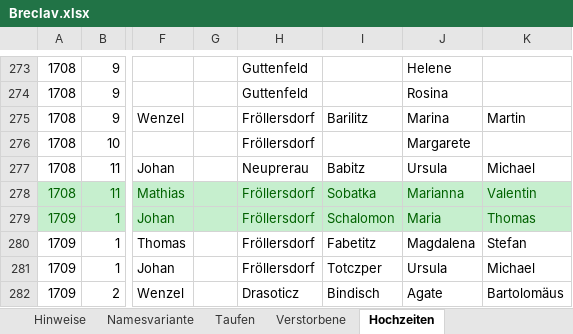
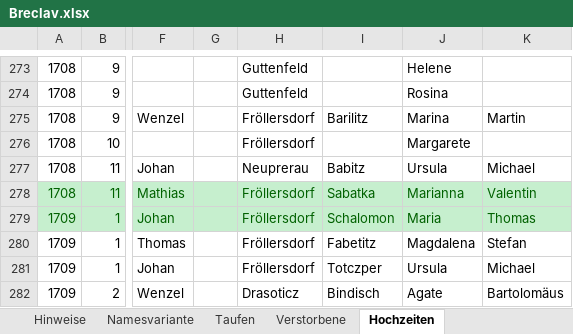
Before and after one commit to jmplonka/Ahnenforschung-OFB, an Excel workbook: Breclav.xlsx, sheet Hochzeiten, drawn as a sheet; only a part is shown, gaps mark what is left out; values as stored, in another font and other column widths than the file's, no borders; the diff names each change by its address in the sheet, - before the commit and + after, or states it on an @@ line.

```diff
--- a/Breclav.xlsx (sheet Hochzeiten)
+++ b/Breclav.xlsx (sheet Hochzeiten)
-I278: Sobatka
+I278: Sabatka
```
Also changed, not shown: sheet Taufen, sheet Verstorbene.
